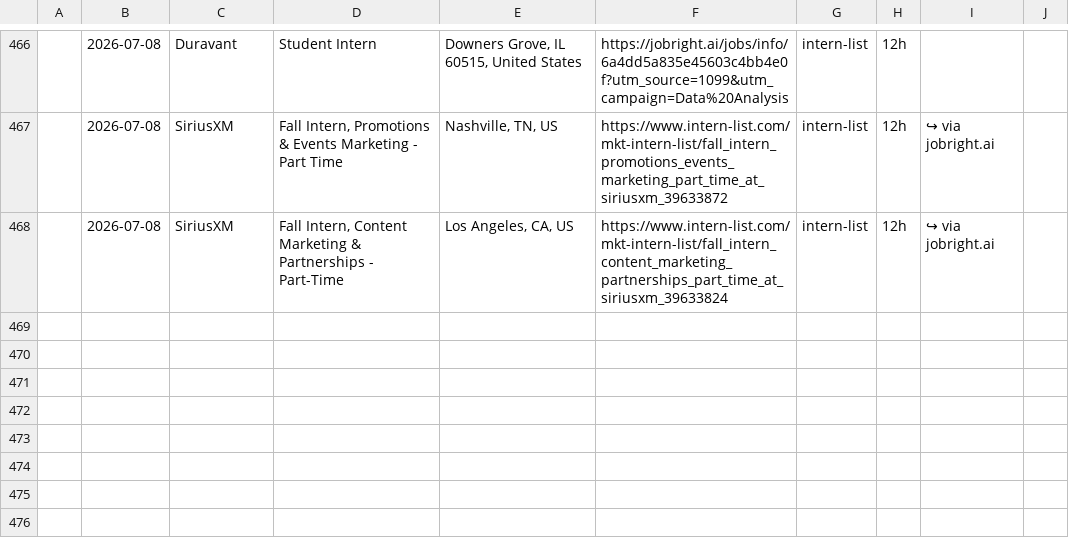
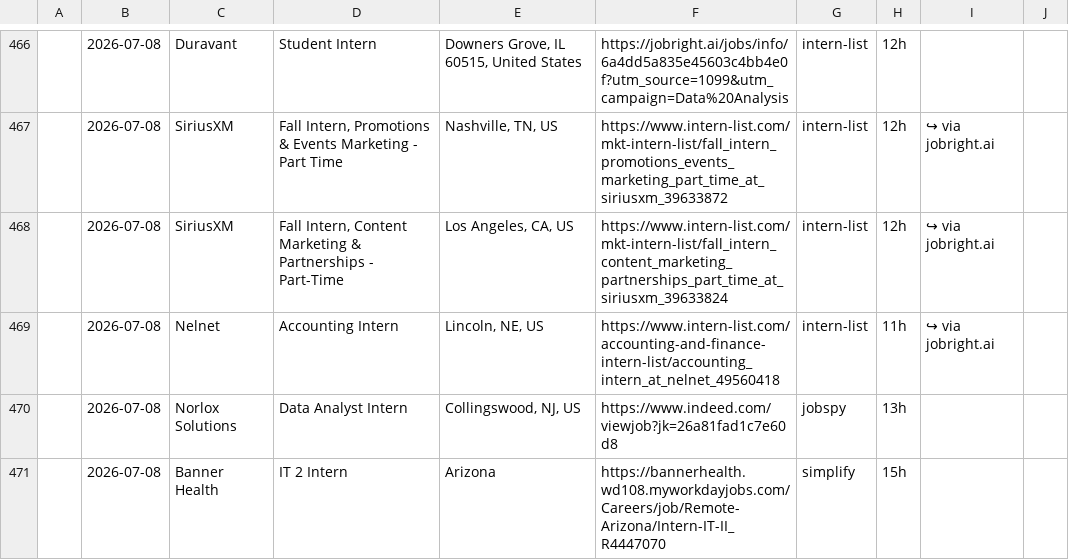
Before and after one commit to andrianthan/jobs-data, a CSV file: jobs.csv, drawn as a sheet; only a part is shown, gaps mark what is left out; the diff names each change by its address in the sheet, - before the commit and + after, or states it on an @@ line.

```diff
--- a/jobs.csv
+++ b/jobs.csv
+row 469:  | 2026-07-08 | Nelnet | Accounting Intern | Lincoln, NE, US | https://www.intern-list.com/accounting-and-finance-intern-list/accounting_intern_at_nelnet_49560418 | intern-list | 11h | ↪ via jobright.ai
+row 470:  | 2026-07-08 | Norlox Solutions | Data Analyst Intern | Collingswood, NJ, US | https://www.indeed.com/viewjob?jk=26a81fad1c7e60d8 | jobspy | 13h
+row 471:  | 2026-07-08 | Banner Health | IT 2 Intern | Arizona | https://bannerhealth.wd108.myworkdayjobs.com/Careers/job/Remote-Arizona/Intern-IT-II_R4447070 | simplify | 15h
```
